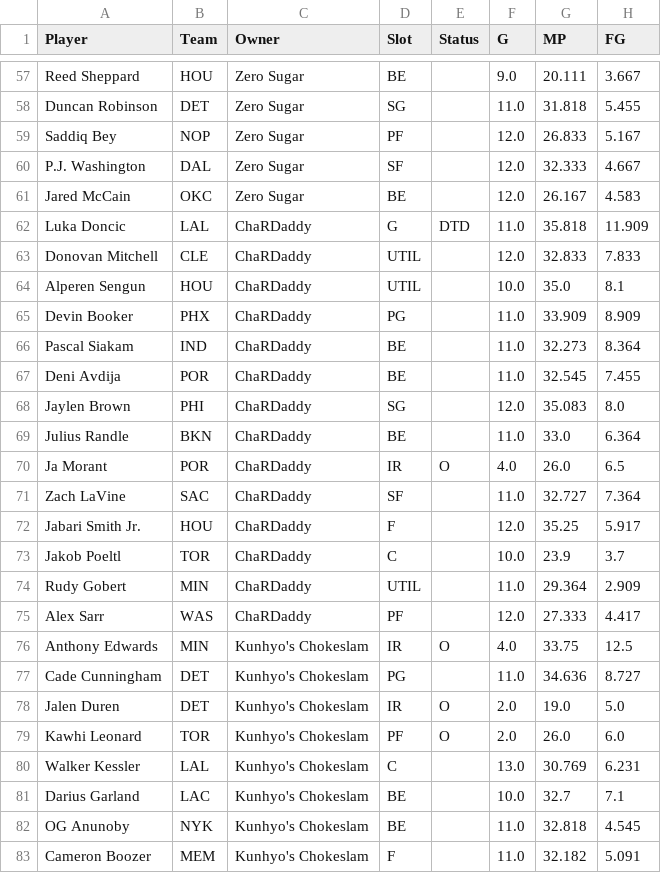
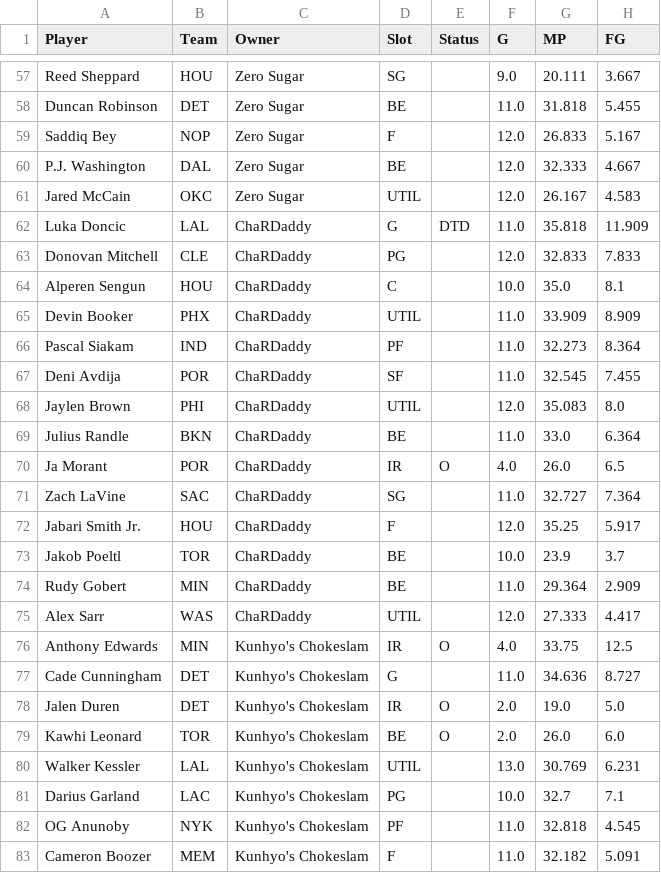
Before and after one commit to bconspicuous/hoops-board, a CSV file: g8/data/players_2027.csv, drawn as a sheet; only a part is shown, gaps mark what is left out; the diff covers the shown part only; the diff names each change by its address in the sheet, - before the commit and + after, or states it on an @@ line.

```diff
--- a/g8/data/players_2027.csv
+++ b/g8/data/players_2027.csv
-D57 (Slot): BE
+D57 (Slot): SG
-D58 (Slot): SG
+D58 (Slot): BE
-D59 (Slot): PF
+D59 (Slot): F
-D60 (Slot): SF
+D60 (Slot): BE
-D61 (Slot): BE
+D61 (Slot): UTIL
-D63 (Slot): UTIL
+D63 (Slot): PG
-D64 (Slot): UTIL
+D64 (Slot): C
-D65 (Slot): PG
+D65 (Slot): UTIL
-D66 (Slot): BE
+D66 (Slot): PF
-D67 (Slot): BE
+D67 (Slot): SF
-D68 (Slot): SG
+D68 (Slot): UTIL
-D71 (Slot): SF
+D71 (Slot): SG
-D73 (Slot): C
+D73 (Slot): BE
-D74 (Slot): UTIL
+D74 (Slot): BE
-D75 (Slot): PF
+D75 (Slot): UTIL
-D77 (Slot): PG
+D77 (Slot): G
-D79 (Slot): PF
+D79 (Slot): BE
-D80 (Slot): C
+D80 (Slot): UTIL
-D81 (Slot): BE
+D81 (Slot): PG
-D82 (Slot): BE
+D82 (Slot): PF
```
Also changed, not shown: 29 moved rows and 64 edited cells elsewhere in this file, 9 other files.
